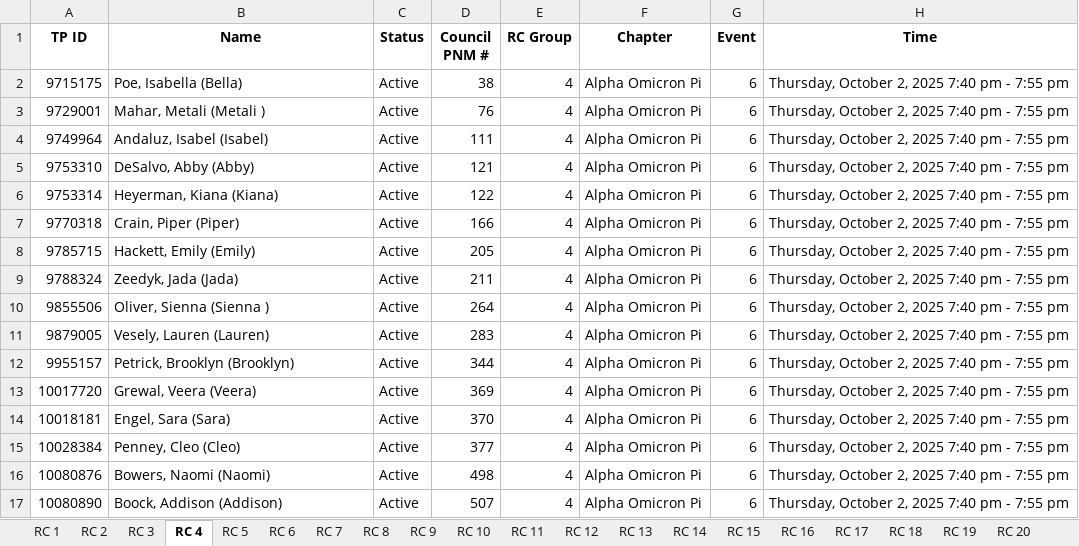
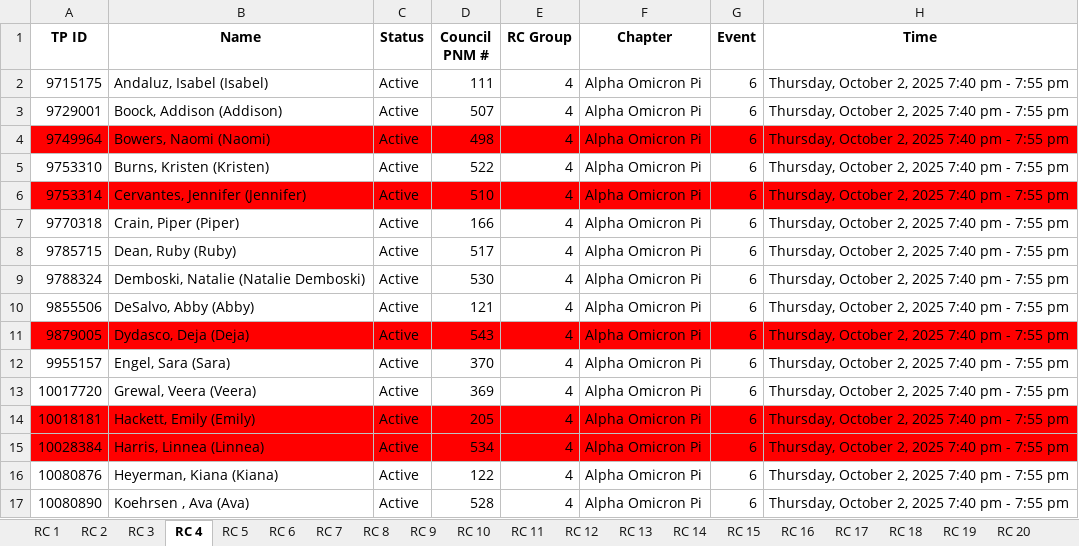
Before and after one commit to mannbella/recruitment_project, an Excel workbook: sortedByRCGroup.xlsx, sheet RC 4, drawn as a sheet; only a part is shown; values as stored, in another font and other column widths than the file's, no borders; the diff covers the shown part only; the diff names each change by its address in the sheet, - before the commit and + after, or states it on an @@ line.

```diff
--- a/sortedByRCGroup.xlsx (sheet RC 4)
+++ b/sortedByRCGroup.xlsx (sheet RC 4)
-B2 (Name): Poe, Isabella (Bella)
+B2 (Name): Andaluz, Isabel (Isabel)
-D2 (Council PNM #): 38
+D2 (Council PNM #): 111
-B3 (Name): Mahar, Metali (Metali )
+B3 (Name): Boock, Addison (Addison)
-D3 (Council PNM #): 76
+D3 (Council PNM #): 507
-A4:H4 fill: none
+A4:H4 fill: #FF0000
-B4 (Name): Andaluz, Isabel (Isabel)
+B4 (Name): Bowers, Naomi (Naomi)
-D4 (Council PNM #): 111
+D4 (Council PNM #): 498
-B5 (Name): DeSalvo, Abby (Abby)
+B5 (Name): Burns, Kristen (Kristen)
-D5 (Council PNM #): 121
+D5 (Council PNM #): 522
-A6:H6 fill: none
+A6:H6 fill: #FF0000
-B6 (Name): Heyerman, Kiana (Kiana)
+B6 (Name): Cervantes, Jennifer (Jennifer)
-D6 (Council PNM #): 122
+D6 (Council PNM #): 510
-B8 (Name): Hackett, Emily (Emily)
+B8 (Name): Dean, Ruby (Ruby)
-D8 (Council PNM #): 205
+D8 (Council PNM #): 517
-B9 (Name): Zeedyk, Jada (Jada)
+B9 (Name): Demboski, Natalie (Natalie Demboski)
-D9 (Council PNM #): 211
+D9 (Council PNM #): 530
-B10 (Name): Oliver, Sienna (Sienna )
+B10 (Name): DeSalvo, Abby (Abby)
-D10 (Council PNM #): 264
+D10 (Council PNM #): 121
-A11:H11 fill: none
+A11:H11 fill: #FF0000
-B11 (Name): Vesely, Lauren (Lauren)
+B11 (Name): Dydasco, Deja (Deja)
-D11 (Council PNM #): 283
+D11 (Council PNM #): 543
-B12 (Name): Petrick, Brooklyn (Brooklyn)
+B12 (Name): Engel, Sara (Sara)
-D12 (Council PNM #): 344
+D12 (Council PNM #): 370
-A14:H15 fill: none
+A14:H15 fill: #FF0000
-B14 (Name): Engel, Sara (Sara)
+B14 (Name): Hackett, Emily (Emily)
-D14 (Council PNM #): 370
+D14 (Council PNM #): 205
-B15 (Name): Penney, Cleo (Cleo)
+B15 (Name): Harris, Linnea (Linnea)
-D15 (Council PNM #): 377
+D15 (Council PNM #): 534
-B16 (Name): Bowers, Naomi (Naomi)
+B16 (Name): Heyerman, Kiana (Kiana)
-D16 (Council PNM #): 498
+D16 (Council PNM #): 122
-B17 (Name): Boock, Addison (Addison)
+B17 (Name): Koehrsen , Ava (Ava)
-D17 (Council PNM #): 507
+D17 (Council PNM #): 528
```
Also changed, not shown: 24 edited cells and cell formats elsewhere in this sheet, sheet RC 3, sheet RC 2, sheet RC 1, sheet RC 6, sheet RC 12, sheet RC 13, 12 more sheets, PNMContactSheet_DropList.xlsx, 13 other files.
